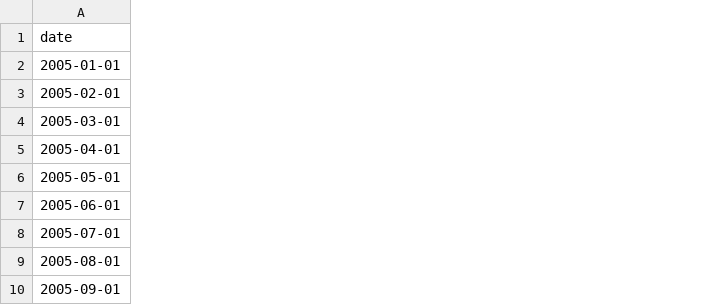
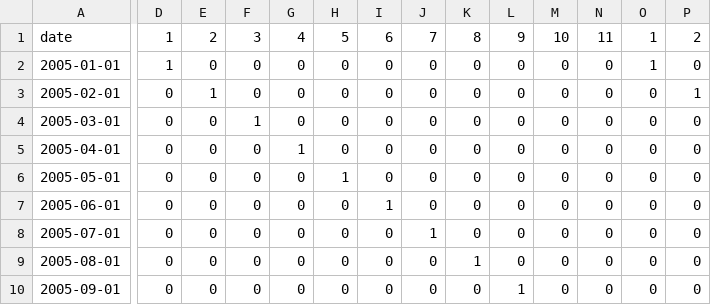
Before and after one commit to jrenne/Data4courses, a CSV file: data4parapluie.csv, drawn as a sheet; only a part is shown, gaps mark what is left out; the diff covers the shown part only; the diff names each change by its address in the sheet, - before the commit and + after, or states it on an @@ line.

```diff
--- a/data4parapluie.csv
+++ b/data4parapluie.csv
+column D, rows 1-10: 1 | 1 | 0 | 0 | 0 | 0 | 0 | 0 | 0 | 0
+column E, rows 1-10: 2 | 0 | 1 | 0 | 0 | 0 | 0 | 0 | 0 | 0
+column F, rows 1-10: 3 | 0 | 0 | 1 | 0 | 0 | 0 | 0 | 0 | 0
+column G, rows 1-10: 4 | 0 | 0 | 0 | 1 | 0 | 0 | 0 | 0 | 0
+column H, rows 1-10: 5 | 0 | 0 | 0 | 0 | 1 | 0 | 0 | 0 | 0
+column I, rows 1-10: 6 | 0 | 0 | 0 | 0 | 0 | 1 | 0 | 0 | 0
+column J, rows 1-10: 7 | 0 | 0 | 0 | 0 | 0 | 0 | 1 | 0 | 0
+column K, rows 1-10: 8 | 0 | 0 | 0 | 0 | 0 | 0 | 0 | 1 | 0
+column L, rows 1-10: 9 | 0 | 0 | 0 | 0 | 0 | 0 | 0 | 0 | 1
+column M, rows 1-10: 10 | 0 | 0 | 0 | 0 | 0 | 0 | 0 | 0 | 0
+column N, rows 1-10: 11 | 0 | 0 | 0 | 0 | 0 | 0 | 0 | 0 | 0
+column O, rows 1-10: 1 | 1 | 0 | 0 | 0 | 0 | 0 | 0 | 0 | 0
+column P, rows 1-10: 2 | 0 | 1 | 0 | 0 | 0 | 0 | 0 | 0 | 0
```
Also changed, not shown: 9 added columns elsewhere in this file, 1 other file.
